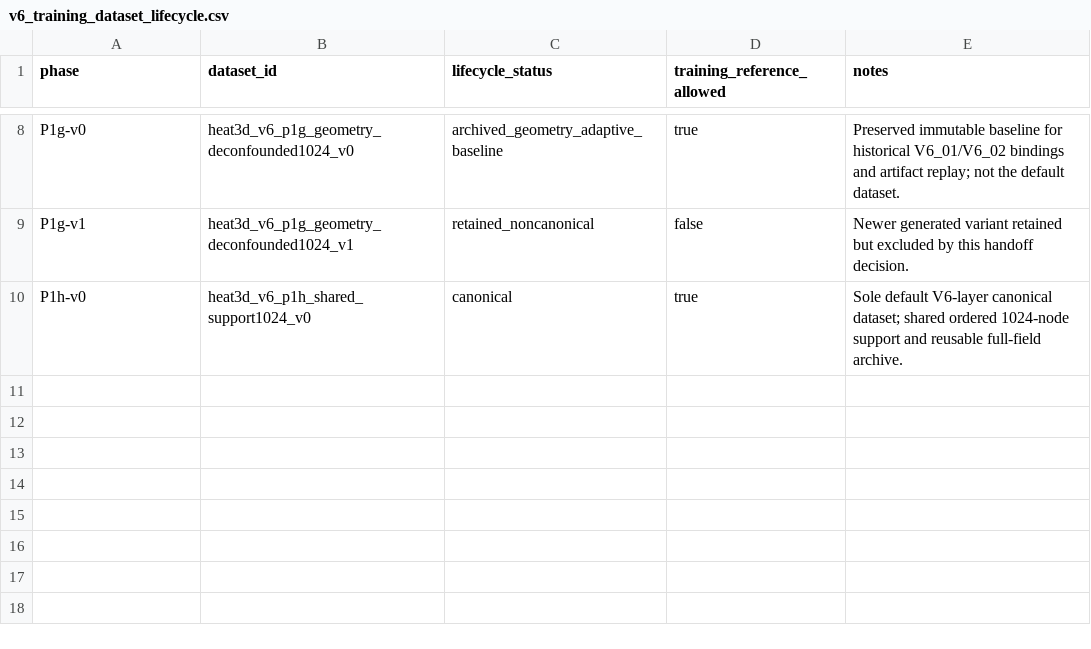
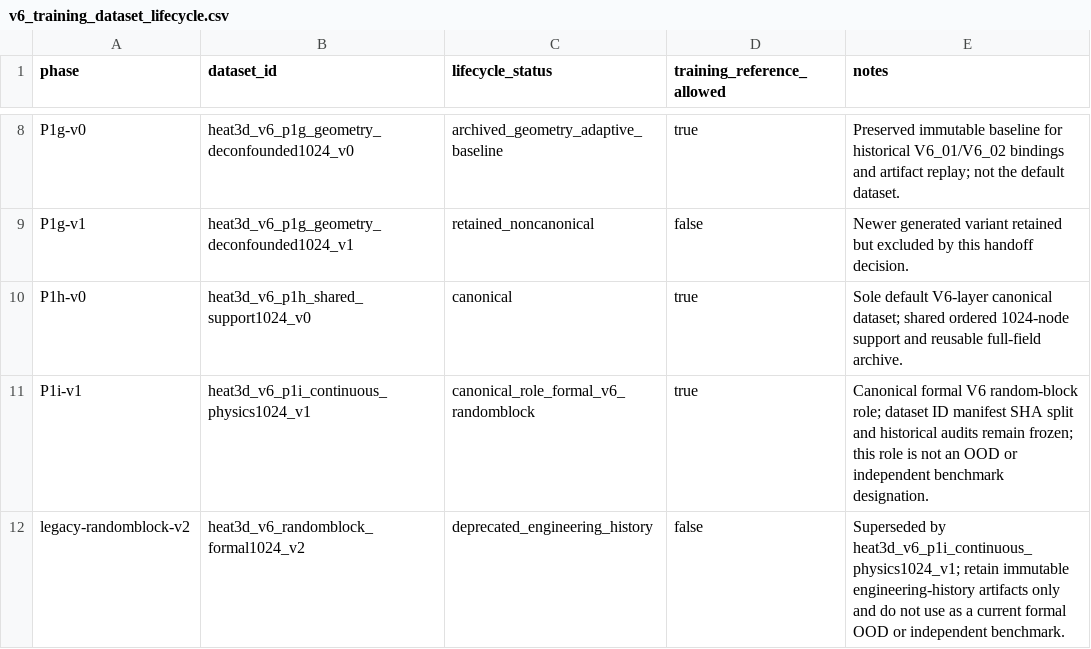
Before and after one commit to 133754144/heat3d-ic, a CSV file: configs/heat3d_v6/v6_training_dataset_lifecycle.csv, drawn as a sheet; only a part is shown, gaps mark what is left out; the diff names each change by its address in the sheet, - before the commit and + after, or states it on an @@ line.

Commit message:
Freeze V6 random-block governance and P1i inference protocol

```diff
--- a/configs/heat3d_v6/v6_training_dataset_lifecycle.csv
+++ b/configs/heat3d_v6/v6_training_dataset_lifecycle.csv
+row 11: P1i-v1 | heat3d_v6_p1i_continuous_physics1024_v1 | canonical_role_formal_v6_randomblock | true | Canonical formal V6 random-block role; dataset ID manifest SHA split and historical audits remain frozen; this role is not an OOD or independent benchmark designation.
+row 12: legacy-randomblock-v2 | heat3d_v6_randomblock_formal1024_v2 | deprecated_engineering_history | false | Superseded by heat3d_v6_p1i_continuous_physics1024_v1; retain immutable engineering-history artifacts only and do not use as a current formal OOD or independent benchmark.
```
Also changed, not shown: 9 other files.
